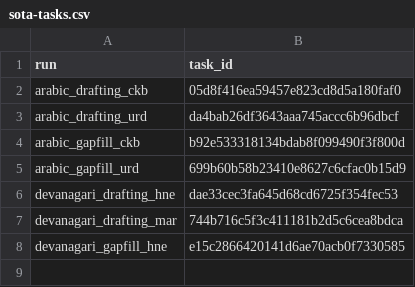
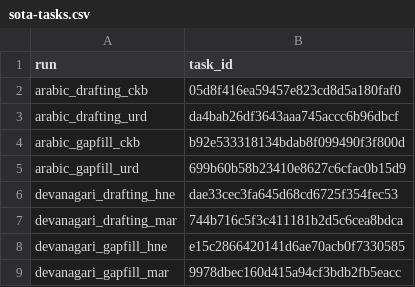
Before and after one commit to davidbaines/bible-mt-same-script, a CSV file: experiments/sota-tasks.csv, drawn as a sheet.

Commit message:
SOTA: enqueue batch (8/18)

```diff
--- a/experiments/sota-tasks.csv
+++ b/experiments/sota-tasks.csv
@@ -8 +8,2 @@ devanagari_drafting_mar,744b716c5f3c411181b2d5c6cea8bdca
 devanagari_gapfill_hne,e15c2866420141d6ae70acb0f7330585
+devanagari_gapfill_mar,9978dbec160d415a94cf3bdb2fb5eacc
```
